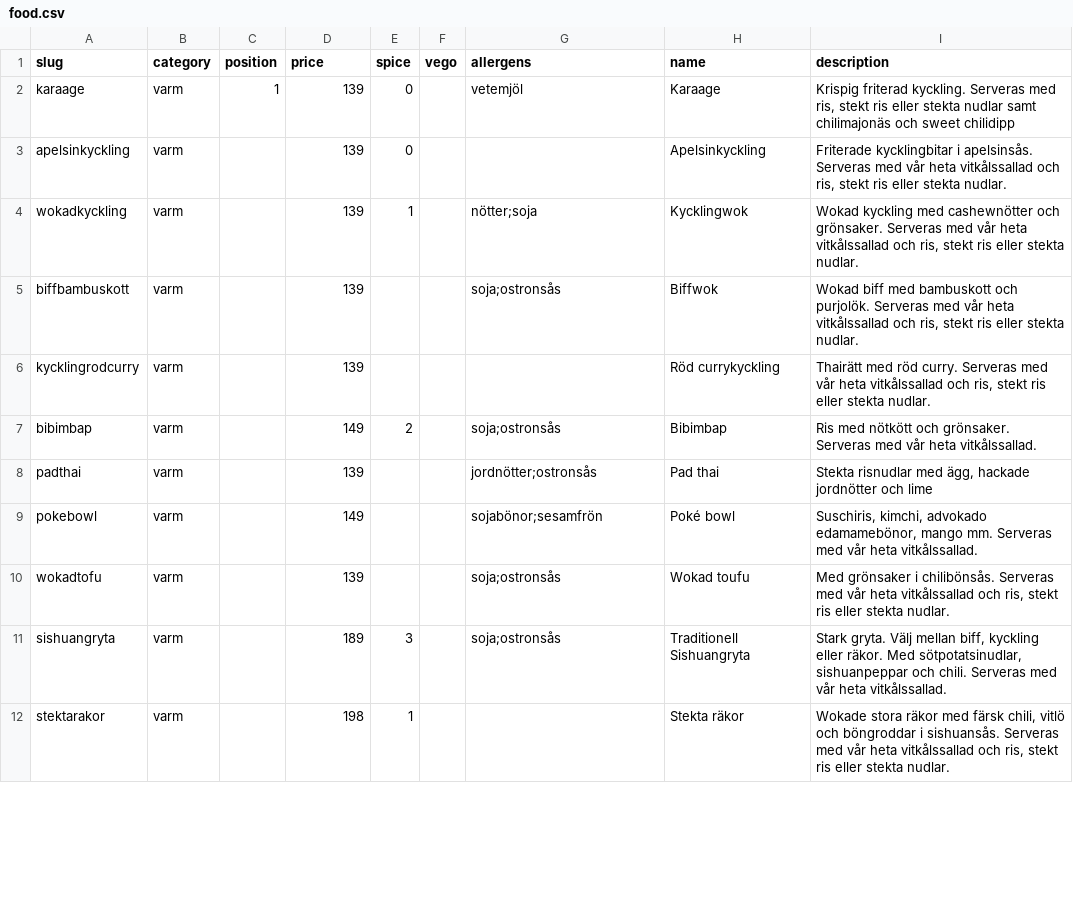
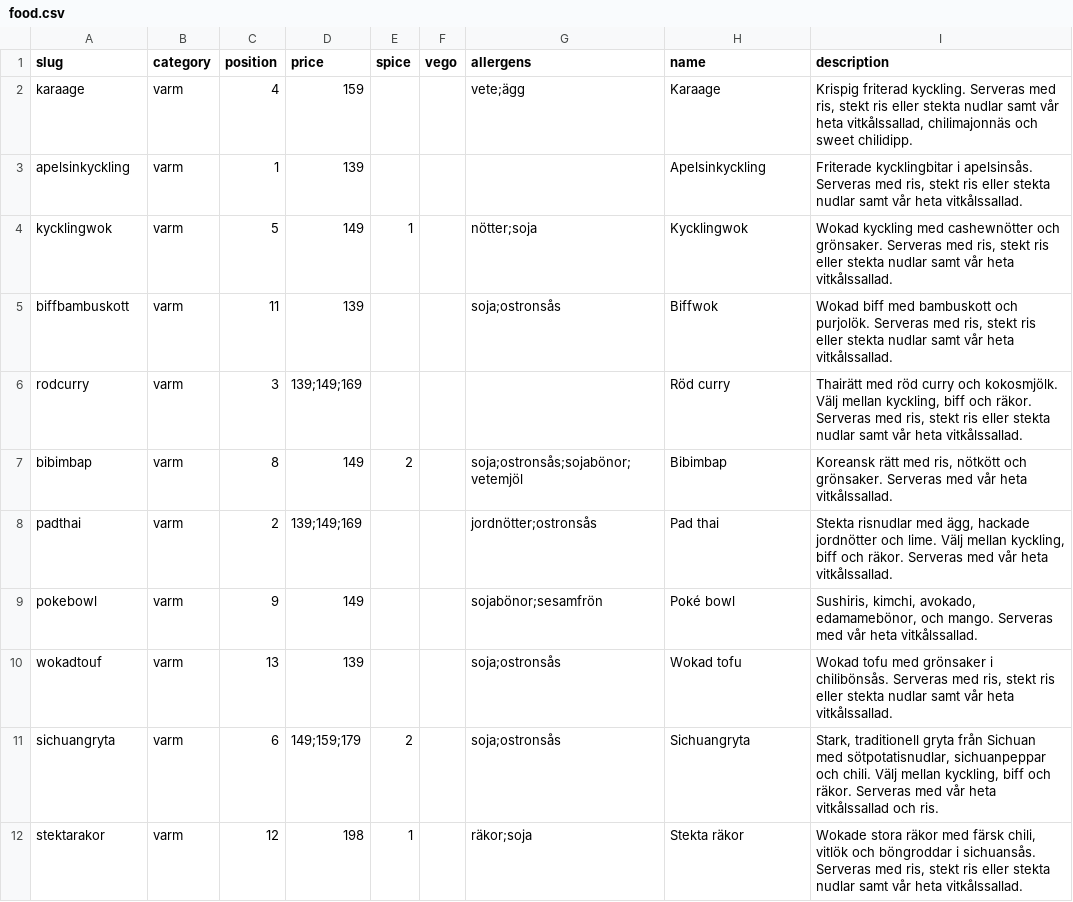
Before and after one commit to jorins/asiana.se, a CSV file: src/content/products/food.csv, drawn as a sheet; only a part is shown; the diff covers the shown part only.

```diff
--- a/src/content/products/food.csv
+++ b/src/content/products/food.csv
@@ -2,11 +2,11 @@
-karaage,varm,1,139,0,,vetemjöl,Karaage,"Krispig friterad kyckling. Serveras med ris, stekt ris eller stekta nudlar samt chilimajonäs och sweet chilidipp"
-apelsinkyckling,varm,,139,0,,,Apelsinkyckling,"Friterade kycklingbitar i apelsinsås. Serveras med vår heta vitkålssallad och ris, stekt ris eller stekta nudlar. "
-wokadkyckling,varm,,139,1,,nötter;soja,Kycklingwok,"Wokad kyckling med cashewnötter och grönsaker. Serveras med vår heta vitkålssallad och ris, stekt ris eller stekta nudlar. "
-biffbambuskott,varm,,139,,,soja;ostronsås,Biffwok,"Wokad biff med bambuskott och purjolök. Serveras med vår heta vitkålssallad och ris, stekt ris eller stekta nudlar. "
-kycklingrodcurry,varm,,139,,,,Röd currykyckling,"Thairätt med röd curry. Serveras med vår heta vitkålssallad och ris, stekt ris eller stekta nudlar. "
-bibimbap,varm,,149,2,,soja;ostronsås,Bibimbap,Ris med nötkött och grönsaker. Serveras med vår heta vitkålssallad.
-padthai,varm,,139,,,jordnötter;ostronsås,Pad thai,"Stekta risnudlar med ägg, hackade jordnötter och lime"
-pokebowl,varm,,149,,,sojabönor;sesamfrön,Poké bowl,"Suschiris, kimchi, advokado edamamebönor, mango mm. Serveras med vår heta vitkålssallad. "
-wokadtofu,varm,,139,,,soja;ostronsås,Wokad toufu,"Med grönsaker i chilibönsås. Serveras med vår heta vitkålssallad och ris, stekt ris eller stekta nudlar. "
-sishuangryta,varm,,189,3,,soja;ostronsås,Traditionell Sishuangryta,"Stark gryta. Välj mellan biff, kyckling eller räkor. Med sötpotatsinudlar, sishuanpeppar och chili. Serveras med vår heta vitkålssallad."
-stektarakor,varm,,198,1,,,Stekta räkor,"Wokade stora räkor med färsk chili, vitlö och böngroddar i sishuansås. Serveras med vår heta vitkålssallad och ris, stekt ris eller stekta nudlar. "
+"karaage","varm",4,159,,,"vete;ägg","Karaage","Krispig friterad kyckling. Serveras med ris, stekt ris eller stekta nudlar samt vår heta vitkålssallad, chilimajonnäs och sweet chilidipp."
+"apelsinkyckling","varm",1,139,,,,"Apelsinkyckling","Friterade kycklingbitar i apelsinsås. Serveras med ris, stekt ris eller stekta nudlar samt vår heta vitkålssallad."
+"kycklingwok","varm",5,149,1,,"nötter;soja","Kycklingwok","Wokad kyckling med cashewnötter och grönsaker. Serveras med ris, stekt ris eller stekta nudlar samt vår heta vitkålssallad."
+"biffbambuskott","varm",11,139,,,"soja;ostronsås","Biffwok","Wokad biff med bambuskott och purjolök. Serveras med ris, stekt ris eller stekta nudlar samt vår heta vitkålssallad."
+"rodcurry","varm",3,"139;149;169",,,,"Röd curry","Thairätt med röd curry och kokosmjölk. Välj mellan kyckling, biff och räkor. Serveras med ris, stekt ris eller stekta nudlar samt vår heta vitkålssallad."
+"bibimbap","varm",8,149,2,,"soja;ostronsås;sojabönor;vetemjöl","Bibimbap","Koreansk rätt med ris, nötkött och grönsaker. Serveras med vår heta vitkålssallad."
+"padthai","varm",2,"139;149;169",,,"jordnötter;ostronsås","Pad thai","Stekta risnudlar med ägg, hackade jordnötter och lime. Välj mellan kyckling, biff och räkor. Serveras med vår heta vitkålssallad. "
+"pokebowl","varm",9,149,,,"sojabönor;sesamfrön","Poké bowl","Sushiris, kimchi, avokado, edamamebönor, och mango. Serveras med vår heta vitkålssallad. "
+"wokadtouf","varm",13,139,,,"soja;ostronsås","Wokad tofu","Wokad tofu med grönsaker i chilibönsås. Serveras med ris, stekt ris eller stekta nudlar samt vår heta vitkålssallad."
+"sichuangryta","varm",6,"149;159;179",2,,"soja;ostronsås","Sichuangryta","Stark, traditionell gryta från Sichuan med sötpotatisnudlar, sichuanpeppar och chili. Välj mellan kyckling, biff och räkor. Serveras med vår heta vitkålssallad och ris."
+"stektarakor","varm",12,198,1,,"räkor;soja","Stekta räkor","Wokade stora räkor med färsk chili, vitlök och böngroddar i sichuansås. Serveras med ris, stekt ris eller stekta nudlar samt vår heta vitkålssallad."
```
Also changed, not shown: 23 added rows and 6 edited cells elsewhere in this file, src/content/categories/food.csv, src/content/products/drinks.csv, 34 other files.
